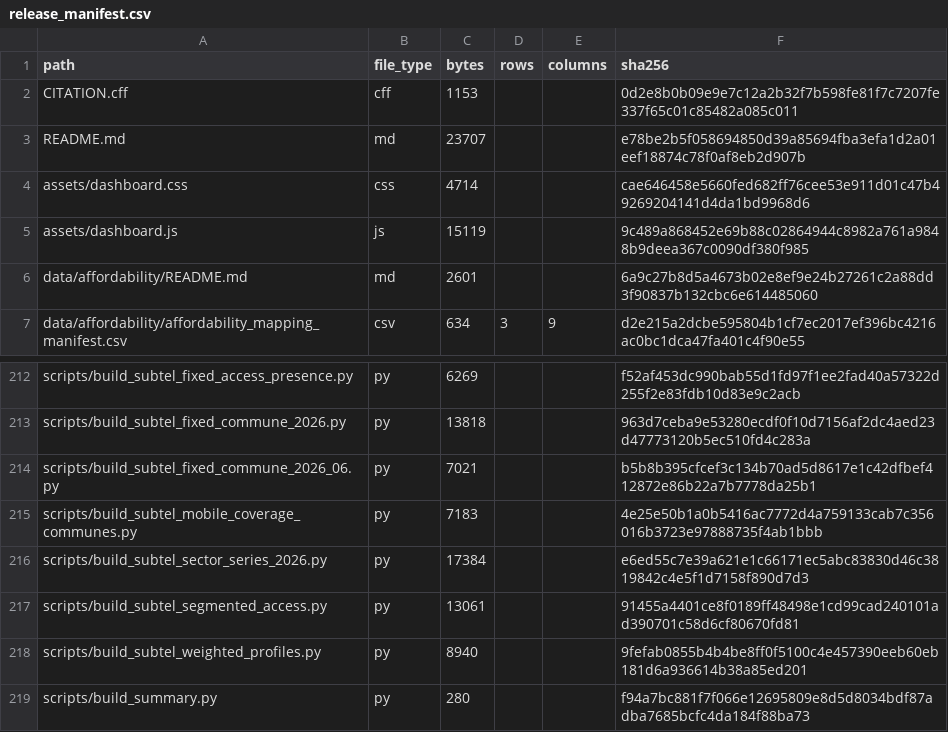
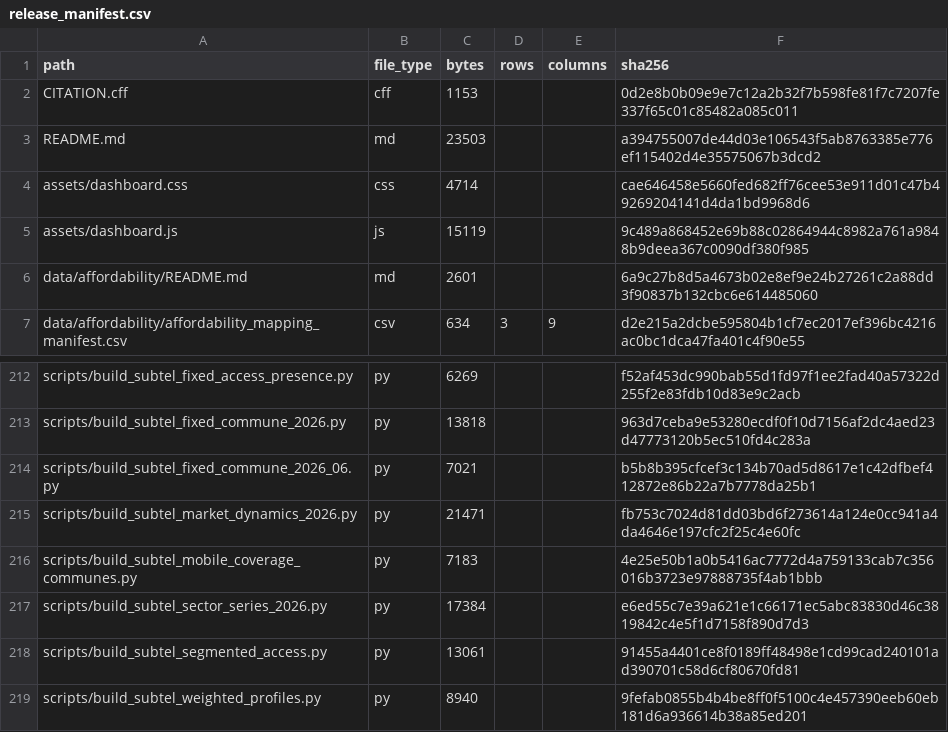
Before and after one commit to selguetagodoy/Chile-Digital-Inclusion, a CSV file: data/metadata/release_manifest.csv, drawn as a sheet; only a part is shown, gaps mark what is left out; the shorter side is filled out with more unchanged rows.

```diff
--- a/data/metadata/release_manifest.csv
+++ b/data/metadata/release_manifest.csv
@@ -2,3 +2,3 @@ path,file_type,bytes,rows,columns,sha256
 CITATION.cff,cff,1153,,,0d2e8b0b09e9e7c12a2b32f7b598fe81f7c7207fe337f65c01c85482a085c011
-README.md,md,23707,,,e78be2b5f058694850d39a85694fba3efa1d2a01eef18874c78f0af8eb2d907b
+README.md,md,23503,,,a394755007de44d03e106543f5ab8763385e776ef115402d4e35575067b3dcd2
 assets/dashboard.css,css,4714,,,cae646458e5660fed682ff76cee53e911d01c47b49269204141d4da1bd9968d6
@@ -214,2 +214,3 @@ scripts/build_subtel_fixed_commune_2026.py,py,13818,,,963d7ceba9e53280ecdf0f10d7
 scripts/build_subtel_fixed_commune_2026_06.py,py,7021,,,b5b8b395cfcef3c134b70ad5d8617e1c42dfbef412872e86b22a7b7778da25b1
+scripts/build_subtel_market_dynamics_2026.py,py,21471,,,fb753c7024d81dd03bd6f273614a124e0cc941a4da4646e197cfc2f25c4e60fc
 scripts/build_subtel_mobile_coverage_communes.py,py,7183,,,4e25e50b1a0b5416ac7772d4a759133cab7c356016b3723e97888735f4ab1bbb
```
